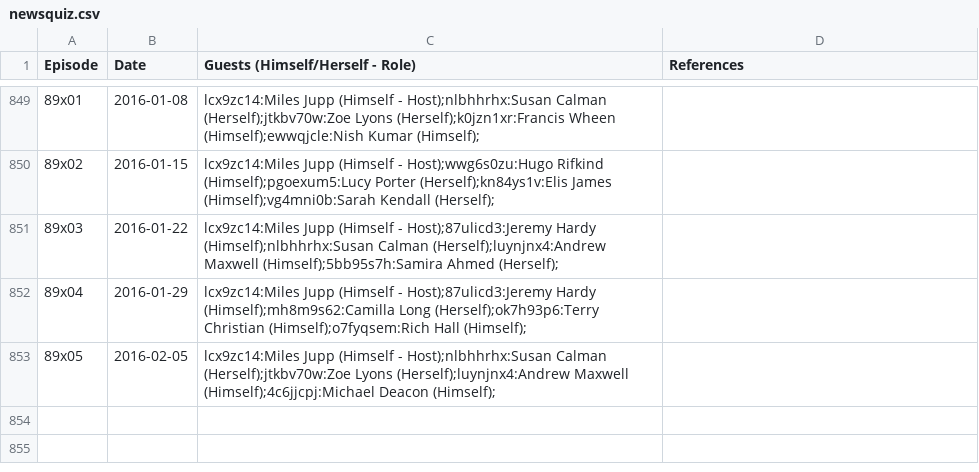
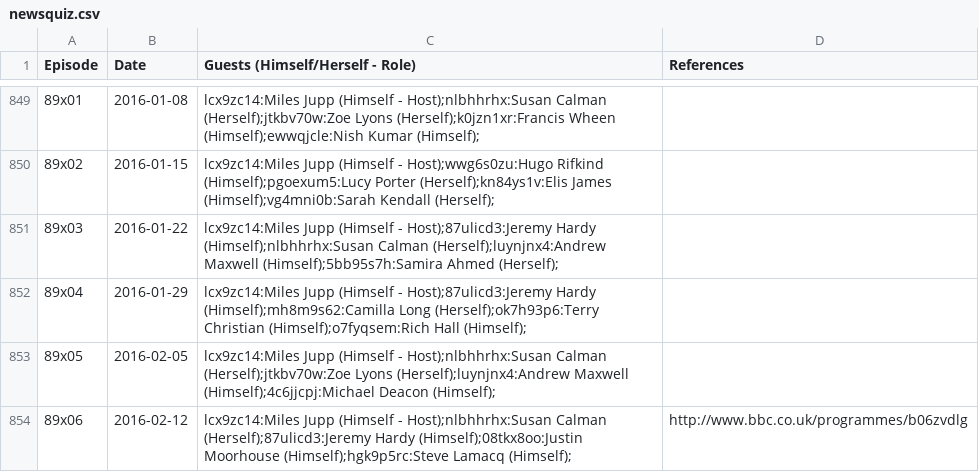
Before and after one commit to slowe/panelshows, a CSV file: data/newsquiz.csv, drawn as a sheet; only a part is shown, gaps mark what is left out.

```diff
--- a/data/newsquiz.csv
+++ b/data/newsquiz.csv
@@ -853 +853,2 @@ Episode,Date,Guests (Himself/Herself - Role),References
 89x05,2016-02-05,lcx9zc14:Miles Jupp (Himself - Host);nlbhhrhx:Susan Calman (Herself);jtkbv70w:Zoe Lyons (Herself);luynjnx4:Andrew Maxwell (Himself);4c6jjcpj:Michael Deacon (Himself);,
+89x06,2016-02-12,lcx9zc14:Miles Jupp (Himself - Host);nlbhhrhx:Susan Calman (Herself);87ulicd3:Jeremy Hardy (Himself);08tkx8oo:Justin Moorhouse (Himself);hgk9p5rc:Steve Lamacq (Himself);,http://www.bbc.co.uk/programmes/b06zvdlg
```
Also changed, not shown: data/bad-language.csv, data/virtuallyfamous.csv, 30 other files.
